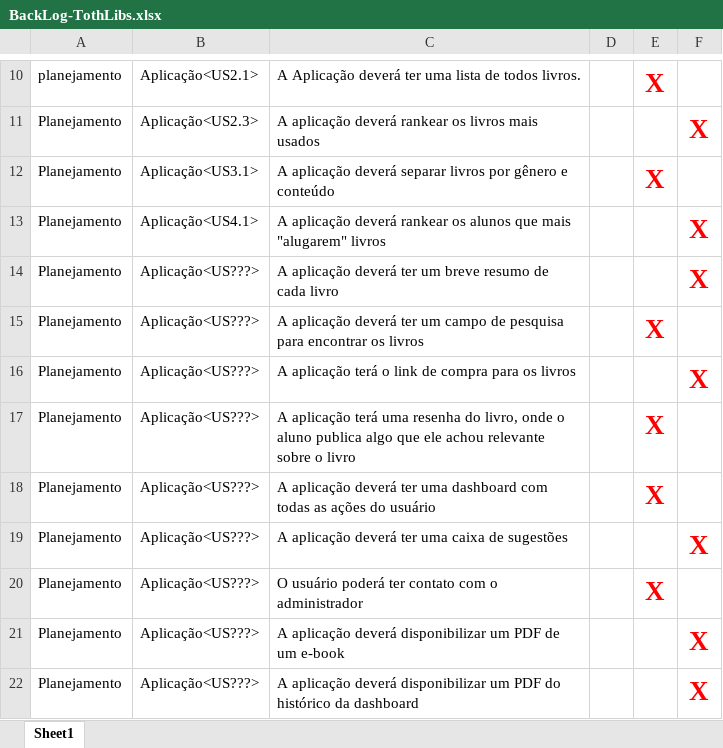
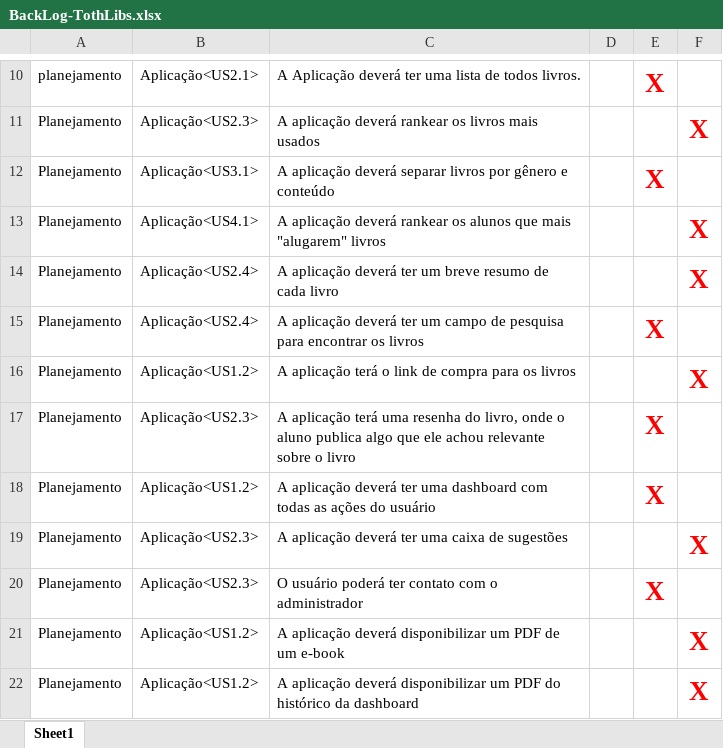
Before and after one commit to Luis-Silva80/grupo05-adsa, an Excel workbook: Documentação/BackLog-TothLibs.xlsx, sheet Sheet1, drawn as a sheet; only a part is shown, gaps mark what is left out; values as stored, in another font and other column widths than the file's, no borders; table styles not drawn; the diff names each change by its address in the sheet, - before the commit and + after, or states it on an @@ line.

Commit message:
Doc: ultimos ajustes no backlog

```diff
--- a/Documentação/BackLog-TothLibs.xlsx (sheet Sheet1)
+++ b/Documentação/BackLog-TothLibs.xlsx (sheet Sheet1)
-B14:B15: Aplicação<US???>
+B14:B15: Aplicação<US2.4>
-B16: Aplicação<US???>
+B16: Aplicação<US1.2>
-B17: Aplicação<US???>
+B17: Aplicação<US2.3>
-B18: Aplicação<US???>
+B18: Aplicação<US1.2>
-B19:B20: Aplicação<US???>
+B19:B20: Aplicação<US2.3>
-B21:B22: Aplicação<US???>
+B21:B22: Aplicação<US1.2>
```
